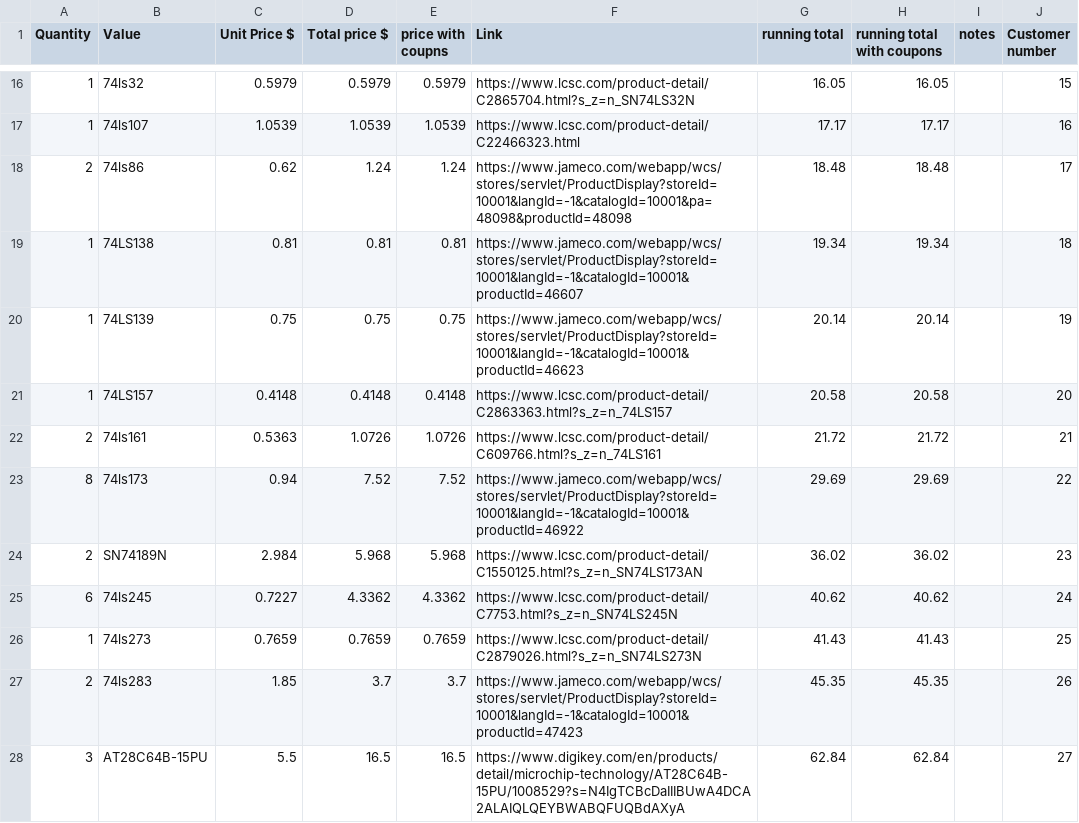
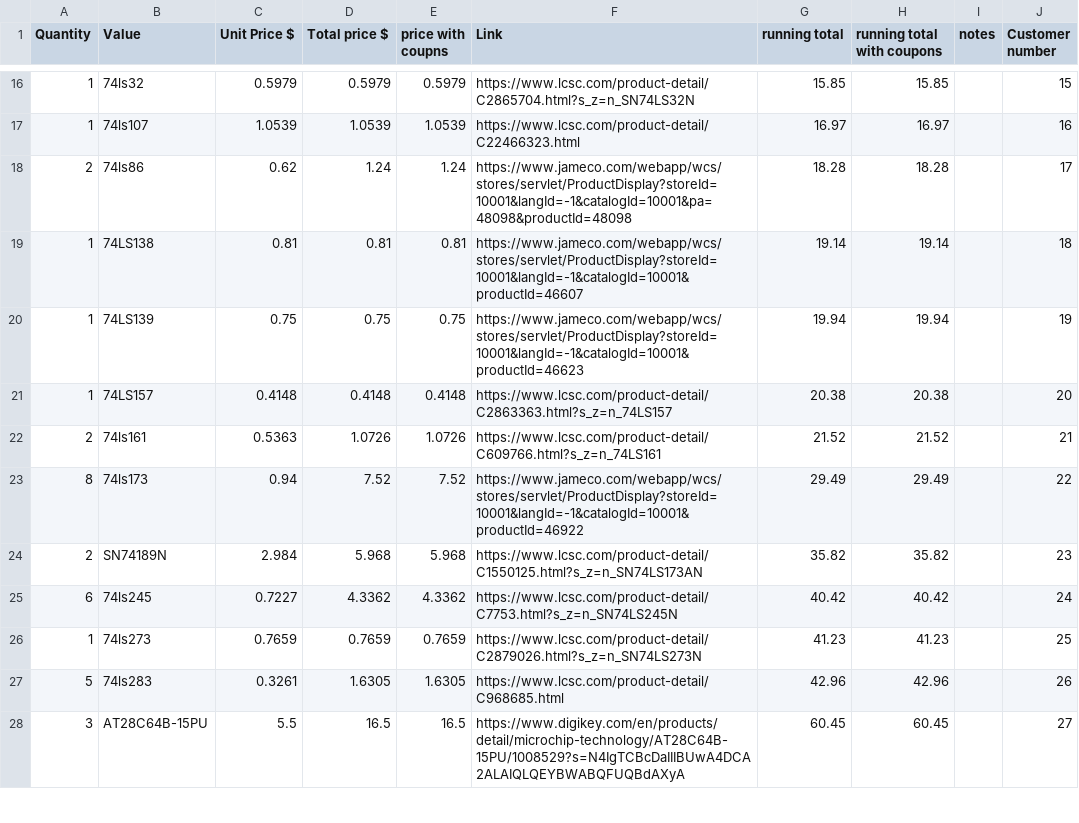
Before and after one commit to dragonruler1000/8-bit_computer, a CSV file: BOM.csv, drawn as a sheet; only a part is shown, gaps mark what is left out; the diff covers the shown part only.

Commit message:
update prices on BOM

```diff
--- a/BOM.csv
+++ b/BOM.csv
@@ -16,13 +16,13 @@ Quantity ,Value,Unit Price $,Total price $,price with coupns,Link,running total,
-1,74ls32,0.5979,0.5979,0.5979,https://www.lcsc.com/product-detail/C2865704.html?s_z=n_SN74LS32N,16.05,16.05,,15
-1,74ls107,1.0539,1.0539,1.0539,https://www.lcsc.com/product-detail/C22466323.html,17.17,17.17,,16
-2,74ls86,0.62,1.24,1.24,https://www.jameco.com/webapp/wcs/stores/servlet/ProductDisplay?storeId=10001&langId=-1&catalogId=10001&pa=48098&productId=48098,18.48,18.48,,17
-1,74LS138,0.81,0.81,0.81,https://www.jameco.com/webapp/wcs/stores/servlet/ProductDisplay?storeId=10001&langId=-1&catalogId=10001&productId=46607,19.34,19.34,,18
-1,74LS139,0.75,0.75,0.75,https://www.jameco.com/webapp/wcs/stores/servlet/ProductDisplay?storeId=10001&langId=-1&catalogId=10001&productId=46623,20.14,20.14,,19
-1,74LS157,0.4148,0.4148,0.4148,https://www.lcsc.com/product-detail/C2863363.html?s_z=n_74LS157,20.58,20.58,,20
-2,74ls161,0.5363,1.0726,1.0726,https://www.lcsc.com/product-detail/C609766.html?s_z=n_74LS161,21.72,21.72,,21
-8,74ls173,0.94,7.52,7.52,https://www.jameco.com/webapp/wcs/stores/servlet/ProductDisplay?storeId=10001&langId=-1&catalogId=10001&productId=46922,29.69,29.69,,22
-2,SN74189N,2.984,5.968,5.968,https://www.lcsc.com/product-detail/C1550125.html?s_z=n_SN74LS173AN,36.02,36.02,,23
-6,74ls245,0.7227,4.3362,4.3362,https://www.lcsc.com/product-detail/C7753.html?s_z=n_SN74LS245N,40.62,40.62,,24
-1,74ls273,0.7659,0.7659,0.7659,https://www.lcsc.com/product-detail/C2879026.html?s_z=n_SN74LS273N,41.43,41.43,,25
-2,74ls283,1.85,3.7,3.7,https://www.jameco.com/webapp/wcs/stores/servlet/ProductDisplay?storeId=10001&langId=-1&catalogId=10001&productId=47423,45.35,45.35,,26
-3,AT28C64B-15PU,5.5,16.5,16.5,https://www.digikey.com/en/products/detail/microchip-technology/AT28C64B-15PU/1008529?s=N4IgTCBcDaIIIBUwA4DCA2ALAIQLQEYBWABQFUQBdAXyA,62.84,62.84,,27
+1,74ls32,0.5979,0.5979,0.5979,https://www.lcsc.com/product-detail/C2865704.html?s_z=n_SN74LS32N,15.85,15.85,,15
+1,74ls107,1.0539,1.0539,1.0539,https://www.lcsc.com/product-detail/C22466323.html,16.97,16.97,,16
+2,74ls86,0.62,1.24,1.24,https://www.jameco.com/webapp/wcs/stores/servlet/ProductDisplay?storeId=10001&langId=-1&catalogId=10001&pa=48098&productId=48098,18.28,18.28,,17
+1,74LS138,0.81,0.81,0.81,https://www.jameco.com/webapp/wcs/stores/servlet/ProductDisplay?storeId=10001&langId=-1&catalogId=10001&productId=46607,19.14,19.14,,18
+1,74LS139,0.75,0.75,0.75,https://www.jameco.com/webapp/wcs/stores/servlet/ProductDisplay?storeId=10001&langId=-1&catalogId=10001&productId=46623,19.94,19.94,,19
+1,74LS157,0.4148,0.4148,0.4148,https://www.lcsc.com/product-detail/C2863363.html?s_z=n_74LS157,20.38,20.38,,20
+2,74ls161,0.5363,1.0726,1.0726,https://www.lcsc.com/product-detail/C609766.html?s_z=n_74LS161,21.52,21.52,,21
+8,74ls173,0.94,7.52,7.52,https://www.jameco.com/webapp/wcs/stores/servlet/ProductDisplay?storeId=10001&langId=-1&catalogId=10001&productId=46922,29.49,29.49,,22
+2,SN74189N,2.984,5.968,5.968,https://www.lcsc.com/product-detail/C1550125.html?s_z=n_SN74LS173AN,35.82,35.82,,23
+6,74ls245,0.7227,4.3362,4.3362,https://www.lcsc.com/product-detail/C7753.html?s_z=n_SN74LS245N,40.42,40.42,,24
+1,74ls273,0.7659,0.7659,0.7659,https://www.lcsc.com/product-detail/C2879026.html?s_z=n_SN74LS273N,41.23,41.23,,25
+5,74ls283,0.3261,1.6305,1.6305,https://www.lcsc.com/product-detail/C968685.html,42.96,42.96,,26
+3,AT28C64B-15PU,5.5,16.5,16.5,https://www.digikey.com/en/products/detail/microchip-technology/AT28C64B-15PU/1008529?s=N4IgTCBcDaIIIBUwA4DCA2ALAIQLQEYBWABQFUQBdAXyA,60.45,60.45,,27
```
Also changed, not shown: 89 edited cells elsewhere in this file, 5 other files.
